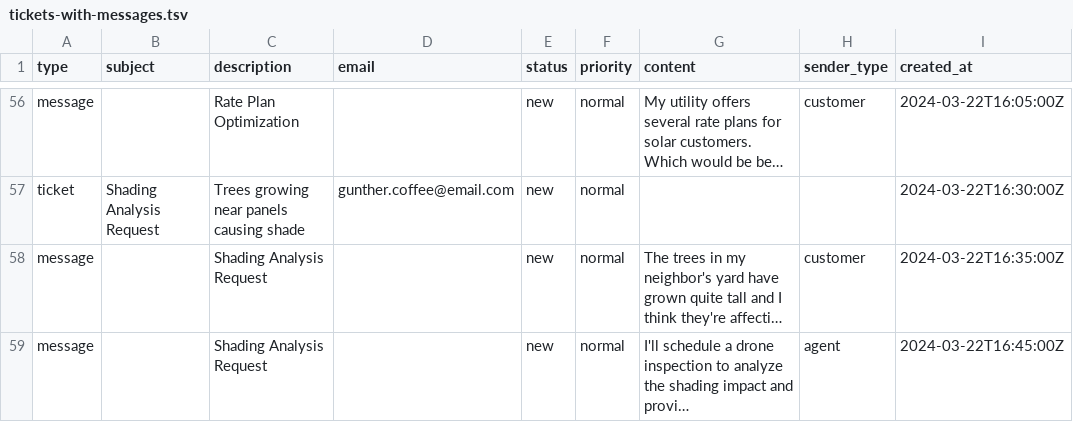
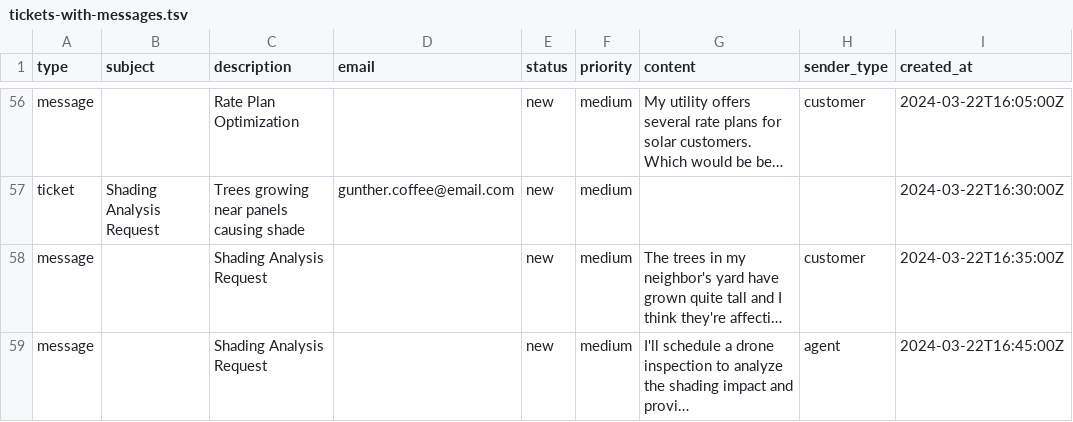
Before and after one commit to thisistheaj/otto-crm, a TSV file: data/source/tickets-with-messages.tsv, drawn as a sheet; only a part is shown, gaps mark what is left out; long unchanged cells end in …; the diff covers the shown part only; the diff names each change by its address in the sheet, - before the commit and + after, or states it on an @@ line.

```diff
--- a/data/source/tickets-with-messages.tsv
+++ b/data/source/tickets-with-messages.tsv
-F56:F59 (priority): normal
+F56:F59 (priority): medium
```
Also changed, not shown: 88 edited cells elsewhere in this file, 10 other files.
